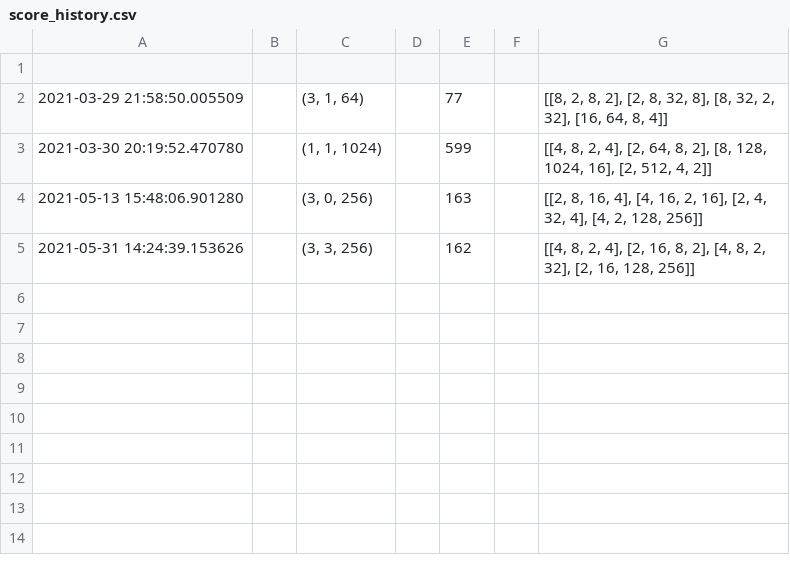
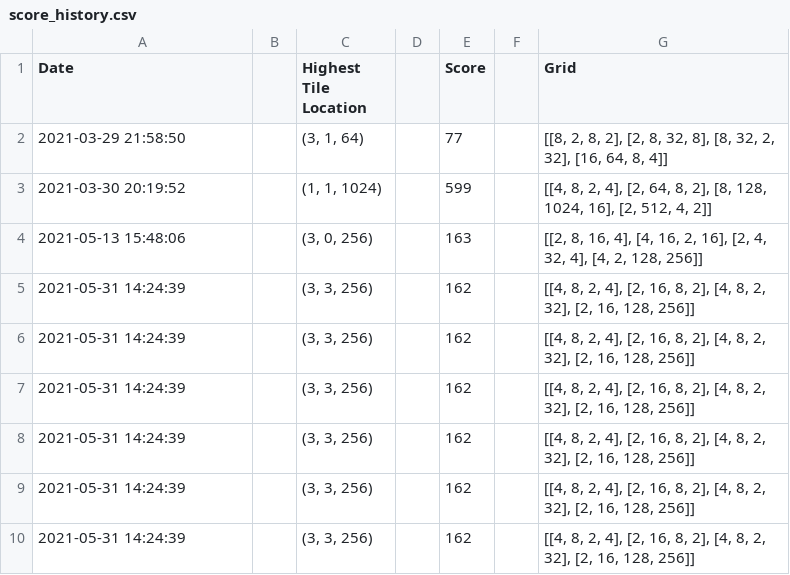
Before and after one commit to abriggs914/Coding_Practice, a CSV file: Python/TwentyFourtyEight/score_history.csv, drawn as a sheet.

```diff
--- a/Python/TwentyFourtyEight/score_history.csv
+++ b/Python/TwentyFourtyEight/score_history.csv
@@ -1,5 +1,10 @@
-
-2021-03-29 21:58:50.005509;;(3, 1, 64);;77;;[[8, 2, 8, 2], [2, 8, 32, 8], [8, 32, 2, 32], [16, 64, 8, 4]]
-2021-03-30 20:19:52.470780;;(1, 1, 1024);;599;;[[4, 8, 2, 4], [2, 64, 8, 2], [8, 128, 1024, 16], [2, 512, 4, 2]]
-2021-05-13 15:48:06.901280;;(3, 0, 256);;163;;[[2, 8, 16, 4], [4, 16, 2, 16], [2, 4, 32, 4], [4, 2, 128, 256]]
-2021-05-31 14:24:39.153626;;(3, 3, 256);;162;;[[4, 8, 2, 4], [2, 16, 8, 2], [4, 8, 2, 32], [2, 16, 128, 256]]
+Date;;Highest Tile Location;;Score;;Grid
+2021-03-29 21:58:50;;(3, 1, 64);;77;;[[8, 2, 8, 2], [2, 8, 32, 8], [8, 32, 2, 32], [16, 64, 8, 4]]
+2021-03-30 20:19:52;;(1, 1, 1024);;599;;[[4, 8, 2, 4], [2, 64, 8, 2], [8, 128, 1024, 16], [2, 512, 4, 2]]
+2021-05-13 15:48:06;;(3, 0, 256);;163;;[[2, 8, 16, 4], [4, 16, 2, 16], [2, 4, 32, 4], [4, 2, 128, 256]]
+2021-05-31 14:24:39;;(3, 3, 256);;162;;[[4, 8, 2, 4], [2, 16, 8, 2], [4, 8, 2, 32], [2, 16, 128, 256]]
+2021-05-31 14:24:39;;(3, 3, 256);;162;;[[4, 8, 2, 4], [2, 16, 8, 2], [4, 8, 2, 32], [2, 16, 128, 256]]
+2021-05-31 14:24:39;;(3, 3, 256);;162;;[[4, 8, 2, 4], [2, 16, 8, 2], [4, 8, 2, 32], [2, 16, 128, 256]]
+2021-05-31 14:24:39;;(3, 3, 256);;162;;[[4, 8, 2, 4], [2, 16, 8, 2], [4, 8, 2, 32], [2, 16, 128, 256]]
+2021-05-31 14:24:39;;(3, 3, 256);;162;;[[4, 8, 2, 4], [2, 16, 8, 2], [4, 8, 2, 32], [2, 16, 128, 256]]
+2021-05-31 14:24:39;;(3, 3, 256);;162;;[[4, 8, 2, 4], [2, 16, 8, 2], [4, 8, 2, 32], [2, 16, 128, 256]]
```
Also changed, not shown: 2 other files.
